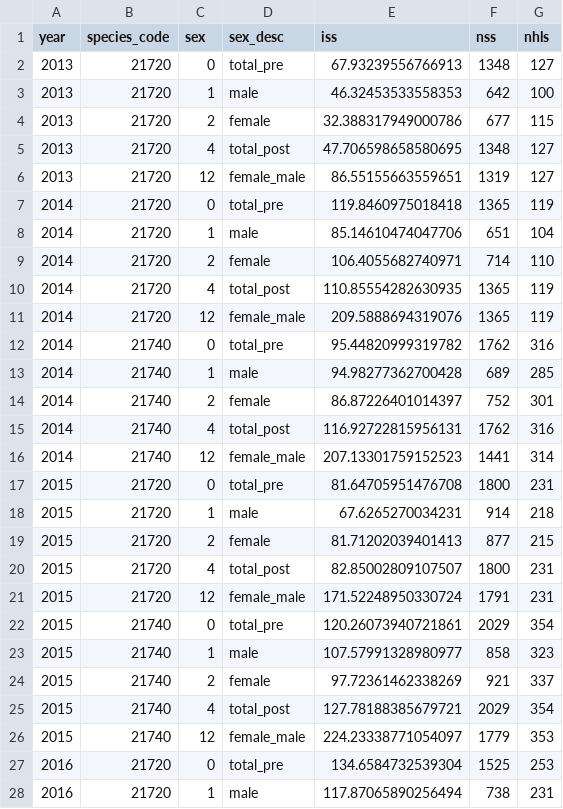
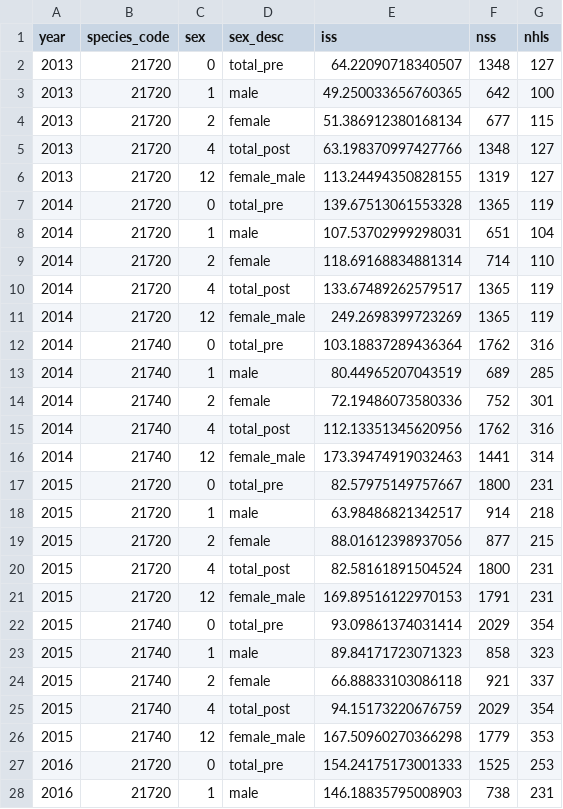
Before and after one commit to pete-hulson/ftnirs_test, a CSV file: output/nebs/conv_iss_ag.csv, drawn as a sheet; only a part is shown; the diff covers the shown part only.

```diff
--- a/output/nebs/conv_iss_ag.csv
+++ b/output/nebs/conv_iss_ag.csv
@@ -1,28 +1,28 @@
 year,species_code,sex,sex_desc,iss,nss,nhls
-2013,21720,0,total_pre,67.93239556766913,1348,127
-2013,21720,1,male,46.32453533558353,642,100
-2013,21720,2,female,32.388317949000786,677,115
-2013,21720,4,total_post,47.706598658580695,1348,127
-2013,21720,12,female_male,86.55155663559651,1319,127
-2014,21720,0,total_pre,119.8460975018418,1365,119
-2014,21720,1,male,85.14610474047706,651,104
-2014,21720,2,female,106.4055682740971,714,110
-2014,21720,4,total_post,110.85554282630935,1365,119
-2014,21720,12,female_male,209.5888694319076,1365,119
-2014,21740,0,total_pre,95.44820999319782,1762,316
-2014,21740,1,male,94.98277362700428,689,285
-2014,21740,2,female,86.87226401014397,752,301
-2014,21740,4,total_post,116.92722815956131,1762,316
-2014,21740,12,female_male,207.13301759152523,1441,314
-2015,21720,0,total_pre,81.64705951476708,1800,231
-2015,21720,1,male,67.6265270034231,914,218
-2015,21720,2,female,81.71202039401413,877,215
-2015,21720,4,total_post,82.85002809107507,1800,231
-2015,21720,12,female_male,171.52248950330724,1791,231
-2015,21740,0,total_pre,120.26073940721861,2029,354
-2015,21740,1,male,107.57991328980977,858,323
-2015,21740,2,female,97.72361462338269,921,337
-2015,21740,4,total_post,127.78188385679721,2029,354
-2015,21740,12,female_male,224.23338771054097,1779,353
-2016,21720,0,total_pre,134.6584732539304,1525,253
-2016,21720,1,male,117.87065890256494,738,231
+2013,21720,0,total_pre,64.22090718340507,1348,127
+2013,21720,1,male,49.250033656760365,642,100
+2013,21720,2,female,51.386912380168134,677,115
+2013,21720,4,total_post,63.198370997427766,1348,127
+2013,21720,12,female_male,113.24494350828155,1319,127
+2014,21720,0,total_pre,139.67513061553328,1365,119
+2014,21720,1,male,107.53702999298031,651,104
+2014,21720,2,female,118.69168834881314,714,110
+2014,21720,4,total_post,133.67489262579517,1365,119
+2014,21720,12,female_male,249.2698399723269,1365,119
+2014,21740,0,total_pre,103.18837289436364,1762,316
+2014,21740,1,male,80.44965207043519,689,285
+2014,21740,2,female,72.19486073580336,752,301
+2014,21740,4,total_post,112.13351345620956,1762,316
+2014,21740,12,female_male,173.39474919032463,1441,314
+2015,21720,0,total_pre,82.57975149757667,1800,231
+2015,21720,1,male,63.98486821342517,914,218
+2015,21720,2,female,88.01612398937056,877,215
+2015,21720,4,total_post,82.58161891504524,1800,231
+2015,21720,12,female_male,169.89516122970153,1791,231
+2015,21740,0,total_pre,93.09861374031414,2029,354
+2015,21740,1,male,89.84171723071323,858,323
+2015,21740,2,female,66.88833103086118,921,337
+2015,21740,4,total_post,94.15173220676759,2029,354
+2015,21740,12,female_male,167.50960270366298,1779,353
+2016,21720,0,total_pre,154.24175173001333,1525,253
+2016,21720,1,male,146.18835795008903,738,231
```
Also changed, not shown: 68 edited cells elsewhere in this file, output/nebs/conv_bias_age.csv, output/nebs/conv_bias_length.csv, 11 other files.
